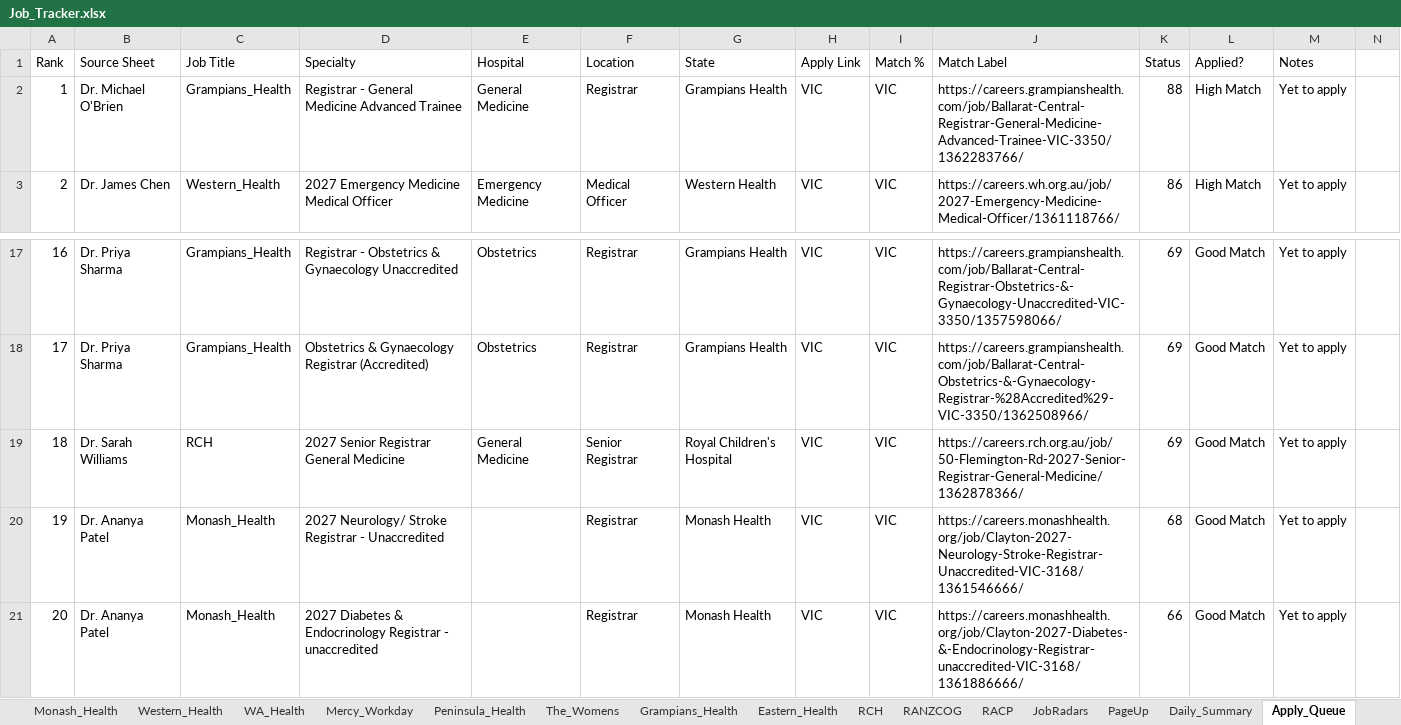
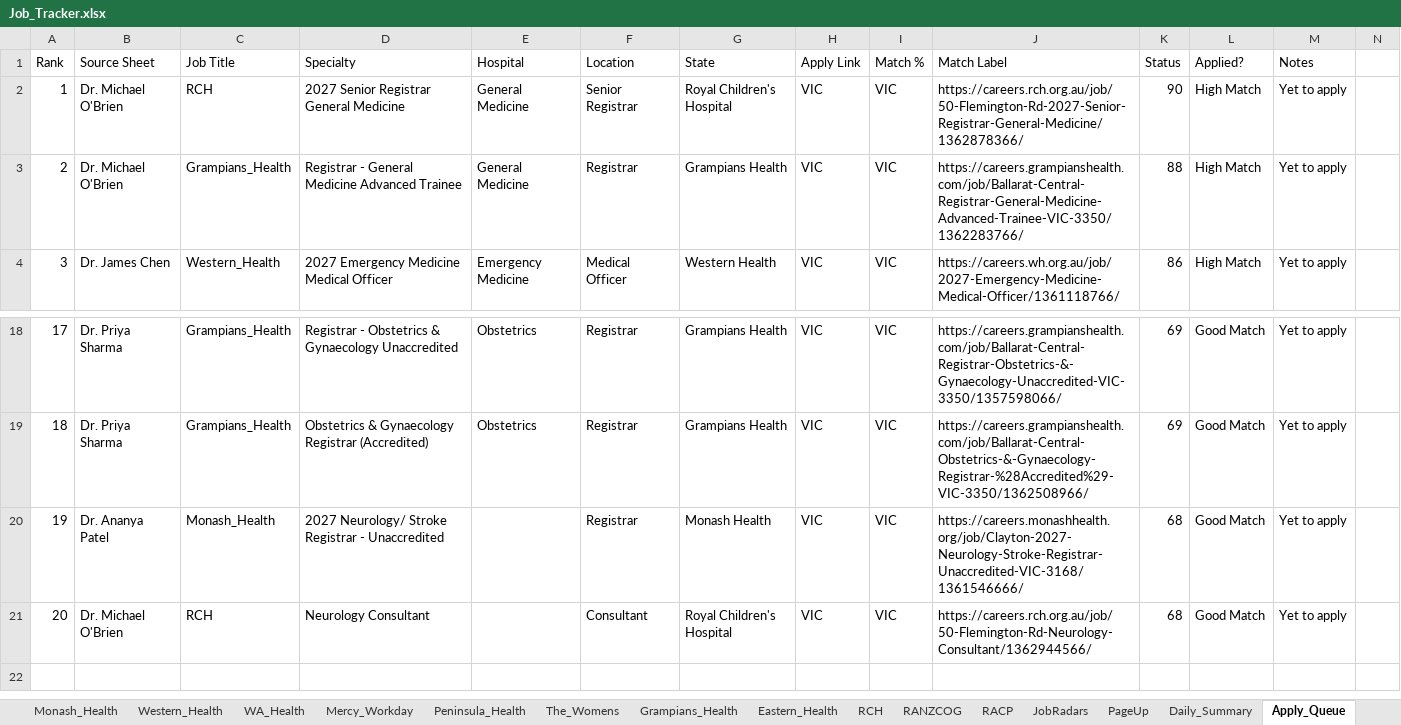
Before and after one commit to umang8954/Doctor-Australia-Job-Collector, an Excel workbook: Job_Tracker.xlsx, sheet Apply_Queue, drawn as a sheet; only a part is shown, gaps mark what is left out; values as stored, in another font and other column widths than the file's, no borders; removed rows and columns are numbered as before the commit, all else as after; rows hold the shown columns only; the diff names each change by its address in the sheet, - before the commit and + after, or states it on an @@ line.

```diff
--- a/Job_Tracker.xlsx (sheet Apply_Queue)
+++ b/Job_Tracker.xlsx (sheet Apply_Queue)
+row 2: 1 | Dr. Michael O'Brien | RCH | 2027 Senior Registrar General Medicine | General Medicine | Senior Registrar | Royal Children's Hospital | VIC | VIC | https://careers.rch.org.au/job/50-Flemington-Rd-2027-Senior-Registrar-General-Medicine/1362878366/ | 90 | High Match | Yet to apply
@@ column A (Rank) renumbered between rows 3 and 19 @@
-row 19: 18 | Dr. Sarah Williams | RCH | 2027 Senior Registrar General Medicine | General Medicine | Senior Registrar | Royal Children's Hospital | VIC | VIC | https://careers.rch.org.au/job/50-Flemington-Rd-2027-Senior-Registrar-General-Medicine/1362878366/ | 69 | Good Match | Yet to apply
-row 21: 20 | Dr. Ananya Patel | Monash_Health | 2027 Diabetes & Endocrinology Registrar - unaccredited |  | Registrar | Monash Health | VIC | VIC | https://careers.monashhealth.org/job/Clayton-2027-Diabetes-&-Endocrinology-Registrar-unaccredited-VIC-3168/1361886666/ | 66 | Good Match | Yet to apply
+row 21: 20 | Dr. Michael O'Brien | RCH | Neurology Consultant |  | Consultant | Royal Children's Hospital | VIC | VIC | https://careers.rch.org.au/job/50-Flemington-Rd-Neurology-Consultant/1362944566/ | 68 | Good Match | Yet to apply
```
Also changed, not shown: sheet Daily_Summary, sheet Queue_dr_gen_med_consultant, sheet Queue_dr_gen_med_pho, sheet RCH, sheet Profile_Matches, sheet All_Jobs_Australia, 2 other files.
